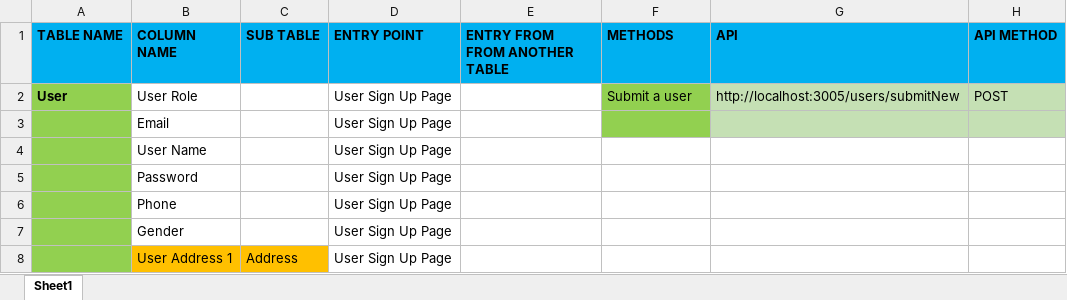
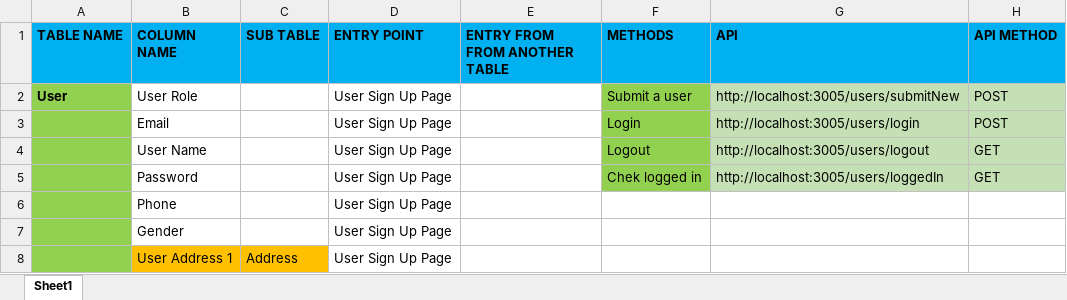
Before and after one commit to Aritra1296/Shopping_Backend, an Excel workbook: DB design.xlsx, sheet Sheet1, drawn as a sheet; only a part is shown; values as stored, in another font and other column widths than the file's, no borders; removed rows and columns are numbered as before the commit, all else as after; the diff names each change by its address in the sheet, - before the commit and + after, or states it on an @@ line.

Commit message:
Excel - updating all user methods

```diff
--- a/DB design.xlsx (sheet Sheet1)
+++ b/DB design.xlsx (sheet Sheet1)
-row 3:  | Email |  | User Sign Up Page
-row 4:  | User Name |  | User Sign Up Page
-row 5:  | Password |  | User Sign Up Page
+row 3:  | Email |  | User Sign Up Page |  | Login | http://localhost:3005/users/login | POST
+row 4:  | User Name |  | User Sign Up Page |  | Logout | http://localhost:3005/users/logout | GET
+row 5:  | Password |  | User Sign Up Page |  | Chek logged in | http://localhost:3005/users/loggedIn | GET
```
Also changed, not shown: 1 other file.
